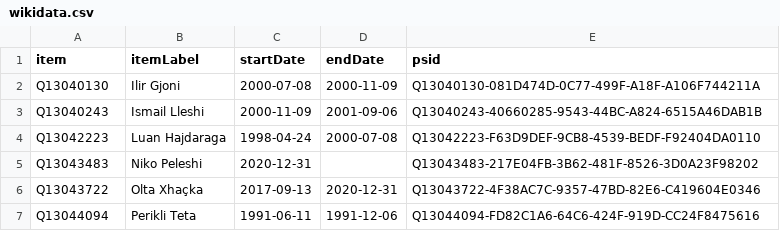
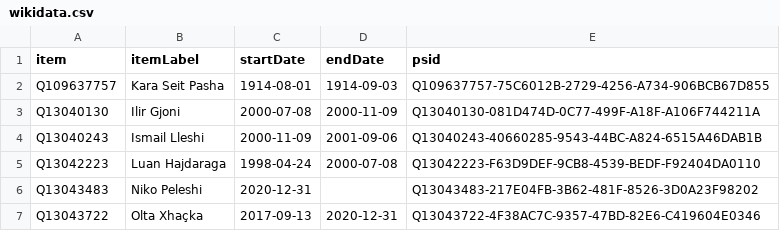
Before and after one commit to every-politician-scrapers/albania-cabinet, a CSV file: sources/defence-enwiki/wikidata.csv, drawn as a sheet; only a part is shown; the shorter side is filled out with more unchanged rows; the diff names each change by its address in the sheet, - before the commit and + after, or states it on an @@ line.

Commit message:
Compare external sources to Wikidata

```diff
--- a/sources/defence-enwiki/wikidata.csv
+++ b/sources/defence-enwiki/wikidata.csv
+row 2: Q109637757 | Kara Seit Pasha | 1914-08-01 | 1914-09-03 | Q109637757-75C6012B-2729-4256-A734-906BCB67D855
```
Also changed, not shown: sources/defence-enwiki/diff.csv.
